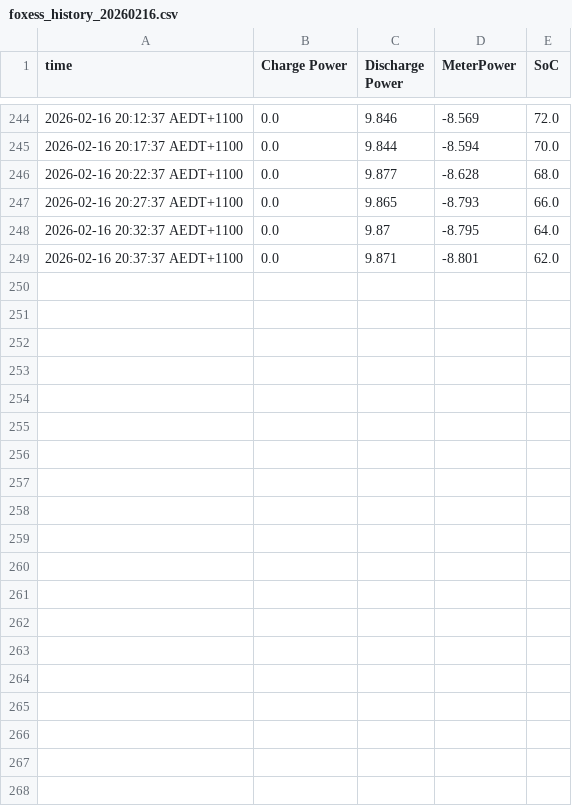
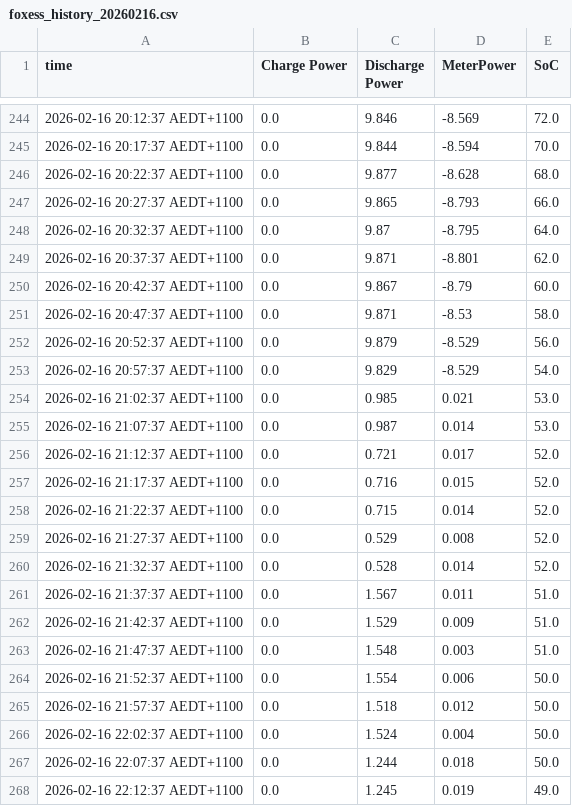
Before and after one commit to prak4sh/foxess_dashboard, a CSV file: history/foxess_history_20260216.csv, drawn as a sheet; only a part is shown, gaps mark what is left out; the diff covers the shown part only.

```diff
--- a/history/foxess_history_20260216.csv
+++ b/history/foxess_history_20260216.csv
@@ -249 +249,20 @@ time,Charge Power,Discharge Power,MeterPower,SoC
 2026-02-16 20:37:37 AEDT+1100,0.0,9.871,-8.801,62.0
+2026-02-16 20:42:37 AEDT+1100,0.0,9.867,-8.79,60.0
+2026-02-16 20:47:37 AEDT+1100,0.0,9.871,-8.53,58.0
+2026-02-16 20:52:37 AEDT+1100,0.0,9.879,-8.529,56.0
+2026-02-16 20:57:37 AEDT+1100,0.0,9.829,-8.529,54.0
+2026-02-16 21:02:37 AEDT+1100,0.0,0.985,0.021,53.0
+2026-02-16 21:07:37 AEDT+1100,0.0,0.987,0.014,53.0
+2026-02-16 21:12:37 AEDT+1100,0.0,0.721,0.017,52.0
+2026-02-16 21:17:37 AEDT+1100,0.0,0.716,0.015,52.0
+2026-02-16 21:22:37 AEDT+1100,0.0,0.715,0.014,52.0
+2026-02-16 21:27:37 AEDT+1100,0.0,0.529,0.008,52.0
+2026-02-16 21:32:37 AEDT+1100,0.0,0.528,0.014,52.0
+2026-02-16 21:37:37 AEDT+1100,0.0,1.567,0.011,51.0
+2026-02-16 21:42:37 AEDT+1100,0.0,1.529,0.009,51.0
+2026-02-16 21:47:37 AEDT+1100,0.0,1.548,0.003,51.0
+2026-02-16 21:52:37 AEDT+1100,0.0,1.554,0.006,50.0
+2026-02-16 21:57:37 AEDT+1100,0.0,1.518,0.012,50.0
+2026-02-16 22:02:37 AEDT+1100,0.0,1.524,0.004,50.0
+2026-02-16 22:07:37 AEDT+1100,0.0,1.244,0.018,50.0
+2026-02-16 22:12:37 AEDT+1100,0.0,1.245,0.019,49.0
```
Also changed, not shown: 21 added rows elsewhere in this file, 4 other files.
